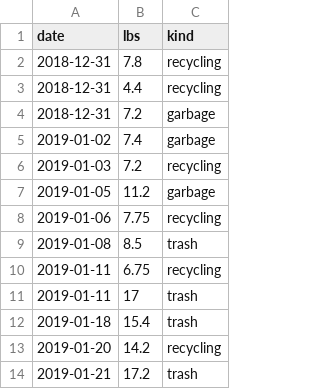
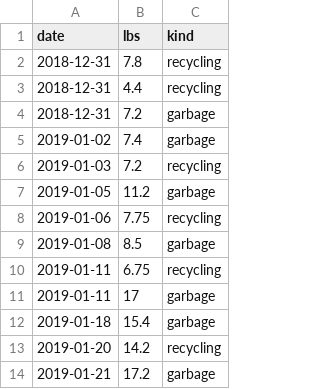
Before and after one commit to barelyknown/manifesto, a CSV file: public/assets/data/trash-output.csv, drawn as a sheet.

Commit message:
Update trash-output.csv

```diff
--- a/public/assets/data/trash-output.csv
+++ b/public/assets/data/trash-output.csv
@@ -8,7 +8,7 @@ date,lbs,kind
 2019-01-06,7.75,recycling
-2019-01-08,8.5,trash
+2019-01-08,8.5,garbage
 2019-01-11,6.75,recycling
-2019-01-11,17,trash
-2019-01-18,15.4,trash
+2019-01-11,17,garbage
+2019-01-18,15.4,garbage
 2019-01-20,14.2,recycling
-2019-01-21,17.2,trash
+2019-01-21,17.2,garbage
```
